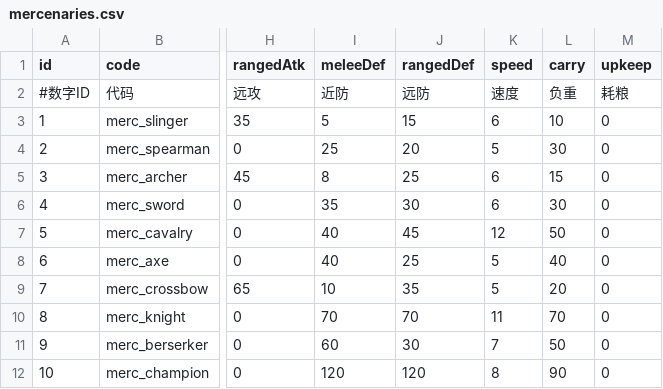
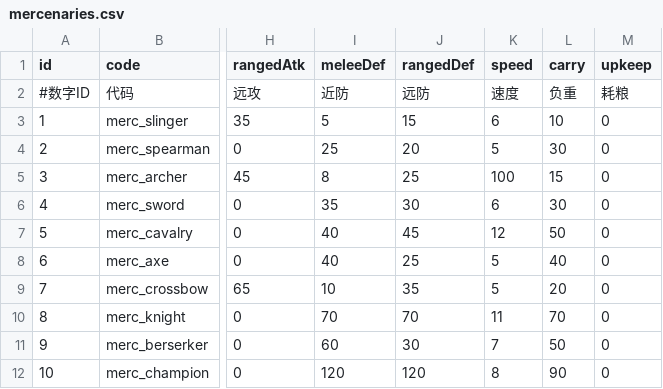
Before and after one commit to kennysli1/slg1.0, a CSV file: config/mercenaries.csv, drawn as a sheet; only a part is shown, gaps mark what is left out; the diff names each change by its address in the sheet, - before the commit and + after, or states it on an @@ line.

```diff
--- a/config/mercenaries.csv
+++ b/config/mercenaries.csv
-K5 (speed): 6
+K5 (speed): 100
```
Also changed, not shown: config/academy.csv, config/buildings.csv, 6 other files.
